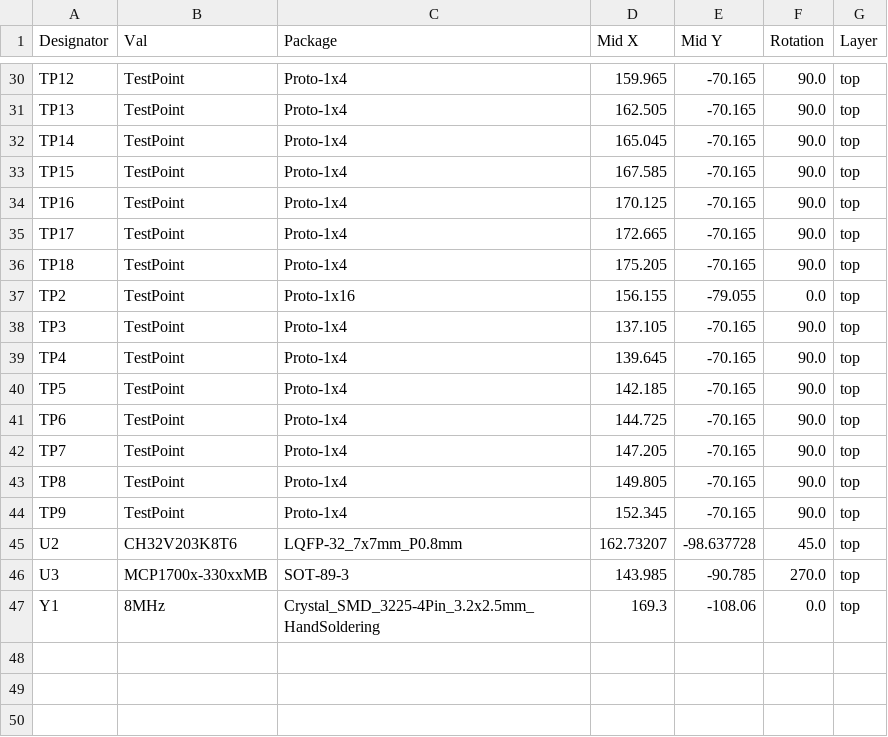
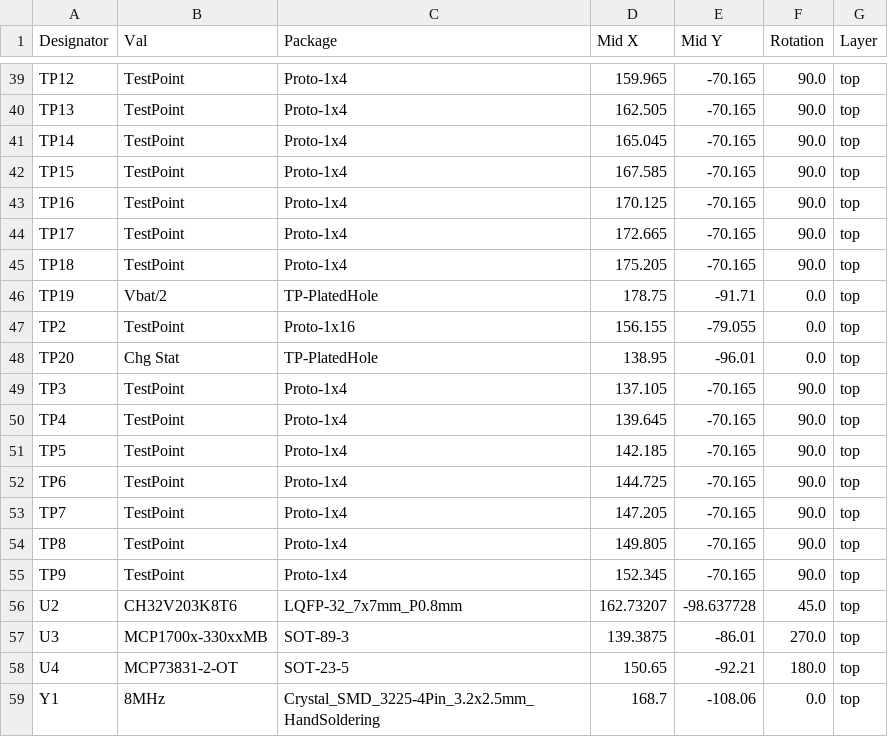
Before and after one commit to paulc/ch32v203-minimal, a CSV file: jlcpcb/production_files/CPL-ch32v203-minimal.csv, drawn as a sheet; only a part is shown, gaps mark what is left out; the diff covers the shown part only.

```diff
--- a/jlcpcb/production_files/CPL-ch32v203-minimal.csv
+++ b/jlcpcb/production_files/CPL-ch32v203-minimal.csv
@@ -36,3 +45,5 @@ TP17,TestPoint,Proto-1x4,172.665,-70.165,90.0,top
 TP18,TestPoint,Proto-1x4,175.205,-70.165,90.0,top
+TP19,Vbat/2,TP-PlatedHole,178.75,-91.71,0.0,top
 TP2,TestPoint,Proto-1x16,156.155,-79.055,0.0,top
+TP20,Chg Stat,TP-PlatedHole,138.95,-96.01,0.0,top
 TP3,TestPoint,Proto-1x4,137.105,-70.165,90.0,top
@@ -45,3 +56,4 @@ TP9,TestPoint,Proto-1x4,152.345,-70.165,90.0,top
 U2,CH32V203K8T6,LQFP-32_7x7mm_P0.8mm,162.73207,-98.637728,45.0,top
-U3,MCP1700x-330xxMB,SOT-89-3,143.985,-90.785,270.0,top
-Y1,8MHz,Crystal_SMD_3225-4Pin_3.2x2.5mm_HandSoldering,169.3,-108.06,0.0,top
+U3,MCP1700x-330xxMB,SOT-89-3,139.3875,-86.01,270.0,top
+U4,MCP73831-2-OT,SOT-23-5,150.65,-92.21,180.0,top
+Y1,8MHz,Crystal_SMD_3225-4Pin_3.2x2.5mm_HandSoldering,168.7,-108.06,0.0,top
```
Also changed, not shown: 10 added rows, 1 removed row and 16 edited cells elsewhere in this file, jlcpcb/production_files/BOM-ch32v203-minimal.csv, 19 other files.
